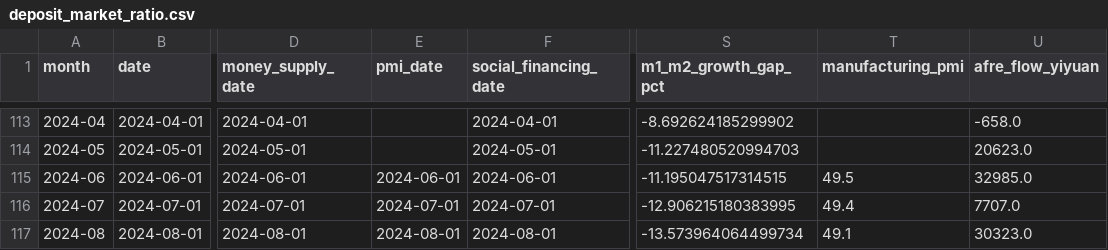
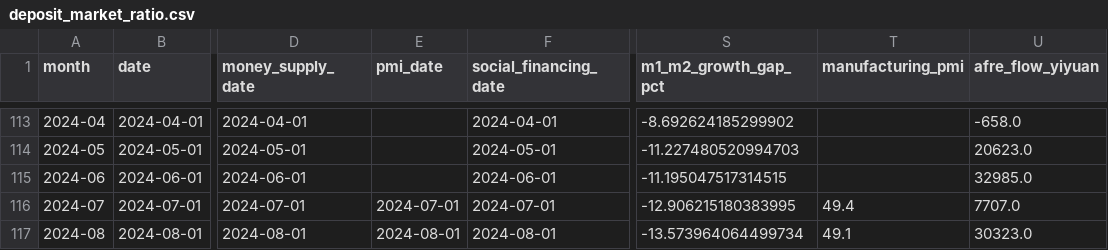
Before and after one commit to daoshihaideba/dposit_market_ratio, a CSV file: deposit_market_ratio.csv, drawn as a sheet; only a part is shown, gaps mark what is left out; the diff names each change by its address in the sheet, - before the commit and + after, or states it on an @@ line.

```diff
--- a/deposit_market_ratio.csv
+++ b/deposit_market_ratio.csv
-E115 (pmi_date): 2024-06-01
+E115 (pmi_date): (empty)
-T115 (manufacturing_pmi): 49.5
+T115 (manufacturing_pmi): (empty)
```
Also changed, not shown: china_manufacturing_pmi.csv, 3 other files.
